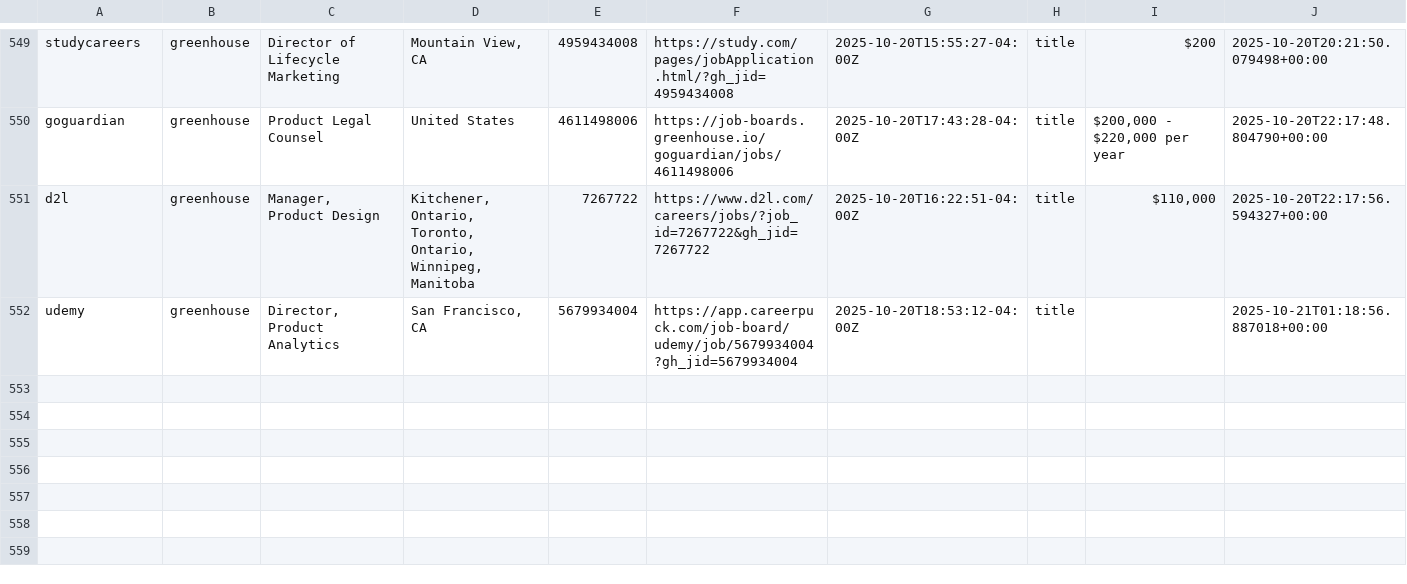
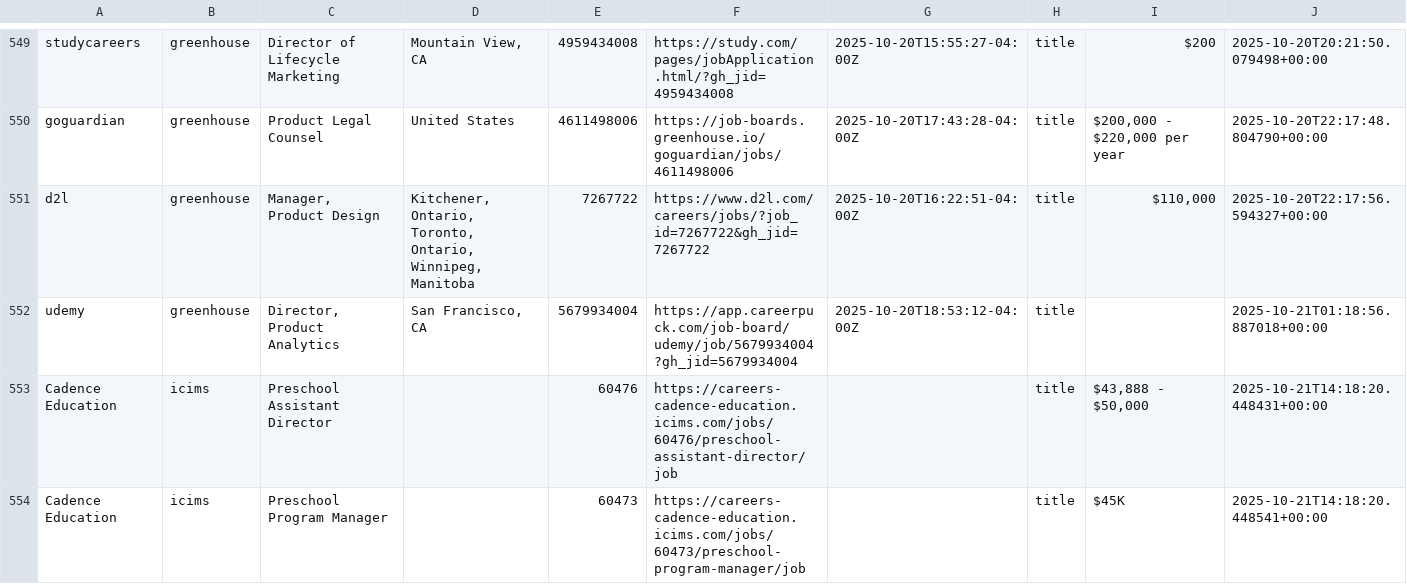
Before and after one commit to mollyoliviamund-maker/edtech-jobs, a CSV file: edtech_jobs.csv, drawn as a sheet; only a part is shown, gaps mark what is left out.

```diff
--- a/edtech_jobs.csv
+++ b/edtech_jobs.csv
@@ -552 +552,3 @@ d2l,greenhouse,"Manager, Product Design","Kitchener, Ontario, Toronto, Ontario,
 udemy,greenhouse,"Director, Product Analytics","San Francisco, CA",5679934004,https://app.careerpuck.com/job-board/udemy/job/5679934004?gh_jid=5679934004,2025-10-20T18:53:12-04:00Z,title,,2025-10-21T01:18:56.887018+00:00
+Cadence Education,icims,Preschool Assistant Director,,60476,https://careers-cadence-education.icims.com/jobs/60476/preschool-assistant-director/job,,title,"$43,888 - $50,000",2025-10-21T14:18:20.448431+00:00
+Cadence Education,icims,Preschool Program Manager,,60473,https://careers-cadence-education.icims.com/jobs/60473/preschool-program-manager/job,,title,$45K,2025-10-21T14:18:20.448541+00:00
```
Also changed, not shown: 1 other file.
